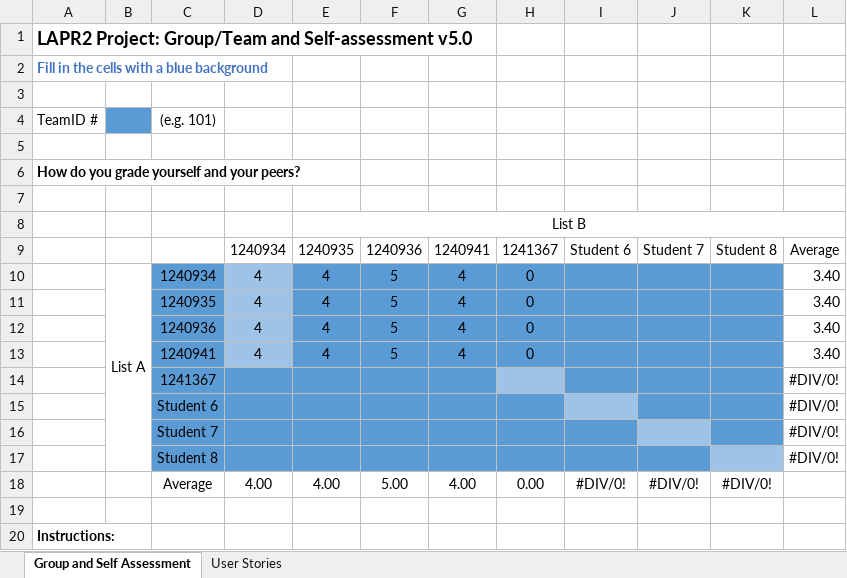
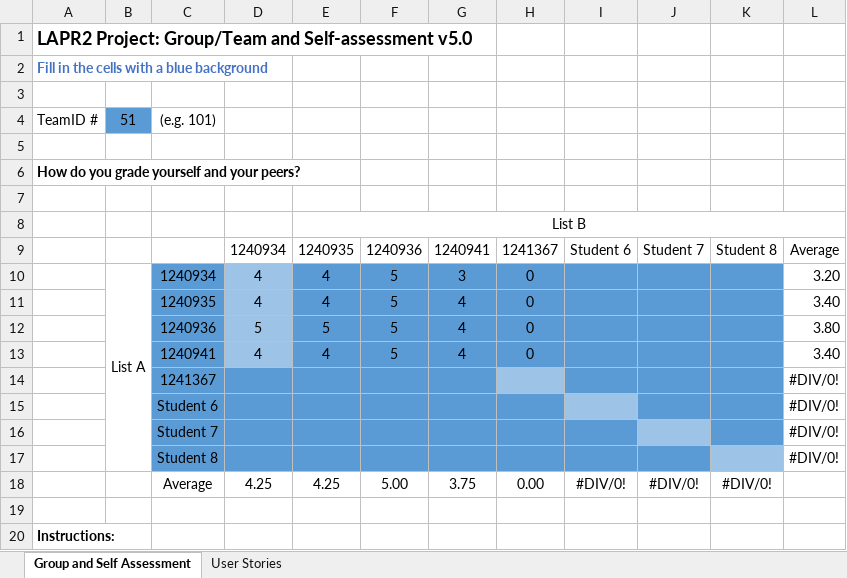
Before and after one commit to 1240935/pi2-railway-simulator, an Excel workbook: PI-2024-25_Team-Self-Assessment_v05.xlsx, sheet Group and Self Assessment, drawn as a sheet; only a part is shown; values as stored, in another font and other column widths than the file's, no borders; charts and pictures not drawn; the diff names each change by its address in the sheet, - before the commit and + after, or states it on an @@ line.

Commit message:
USER MANUAL ADDED + SPRINT2 TEAM SELF ASSESSMENT

```diff
--- a/PI-2024-25_Team-Self-Assessment_v05.xlsx (sheet Group and Self Assessment)
+++ b/PI-2024-25_Team-Self-Assessment_v05.xlsx (sheet Group and Self Assessment)
-B4: (empty)
+B4: 51
-G10: 4
+G10: 3
-L10: 3.40
+L10: 3.20
-D12: 4
+D12: 5
-E12: 4
+E12: 5
-L12: 3.40
+L12: 3.80
-D18: 4.00
+D18: 4.25
-E18: 4.00
+E18: 4.25
-G18: 4.00
+G18: 3.75
```
Also changed, not shown: sheet User Stories, 1 other file.
